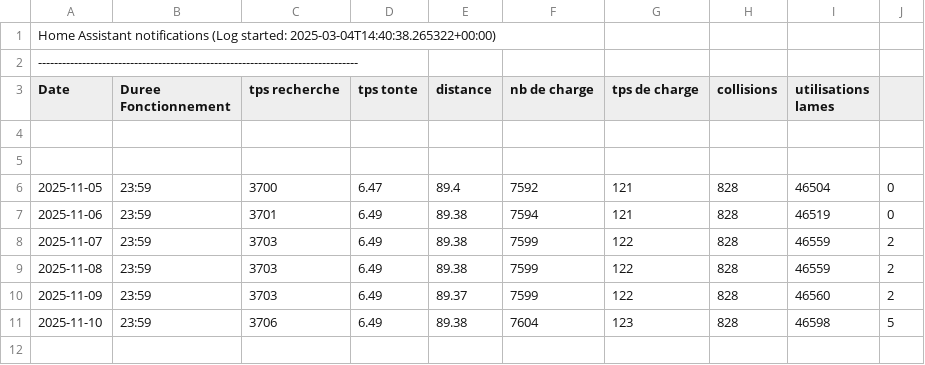
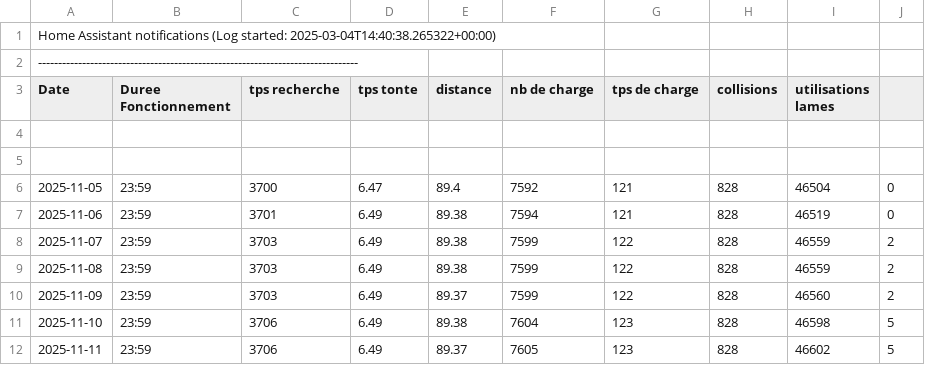
Before and after one commit to remycrochon/home-assistant, a CSV file: fichiers/robot_am435x.csv, drawn as a sheet.

```diff
--- a/fichiers/robot_am435x.csv
+++ b/fichiers/robot_am435x.csv
@@ -11 +11,2 @@ Date,Duree Fonctionnement,tps recherche,tps tonte,distance,nb de charge,tps de c
 2025-11-10, 23:59, 3706, 6.49, 89.38, 7604, 123, 828, 46598, 5
+2025-11-11, 23:59, 3706, 6.49, 89.37, 7605, 123, 828, 46602, 5
```
Also changed, not shown: fichiers/energie2024.csv, fichiers/log_esp178.csv, 6 other files.
